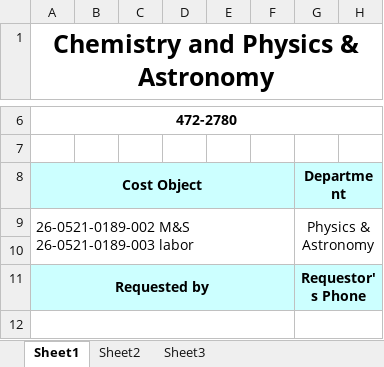
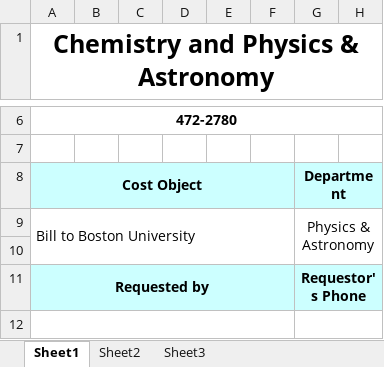
Before and after one commit to bu-gsLab/Hardware, an Excel workbook: Work Orders/ETL_blank_inst_workorder.xlsx, sheet Sheet1, drawn as a sheet; only a part is shown, gaps mark what is left out; values as stored, in another font and other column widths than the file's, no borders; ↵ is a line break in a cell; the diff names each change by its address in the sheet, - before the commit and + after, or states it on an @@ line.

```diff
--- a/Work Orders/ETL_blank_inst_workorder.xlsx (sheet Sheet1)
+++ b/Work Orders/ETL_blank_inst_workorder.xlsx (sheet Sheet1)
-A9: 26-0521-0189-002 M&S ↵ 26-0521-0189-003 labor
+A9: Bill to Boston University
```
Also changed, not shown: 28 other files.
